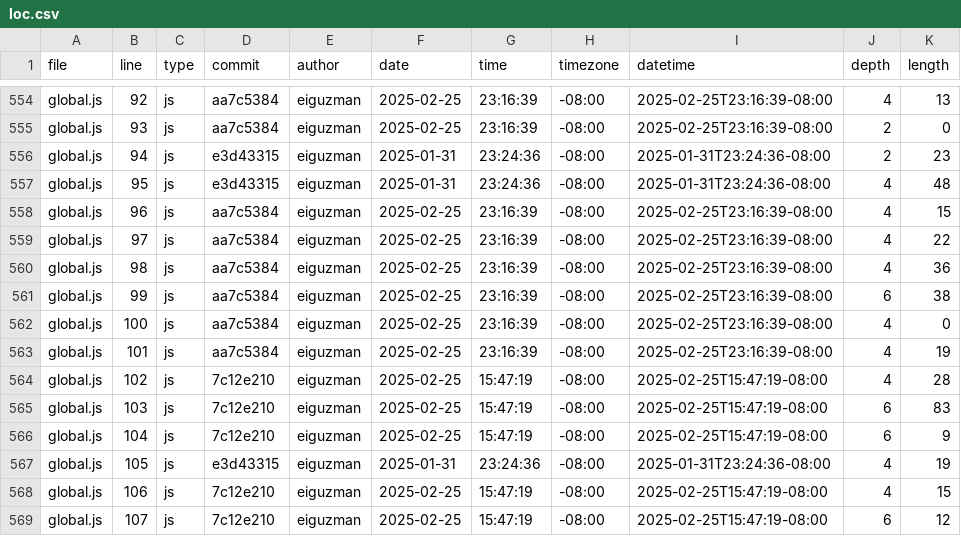
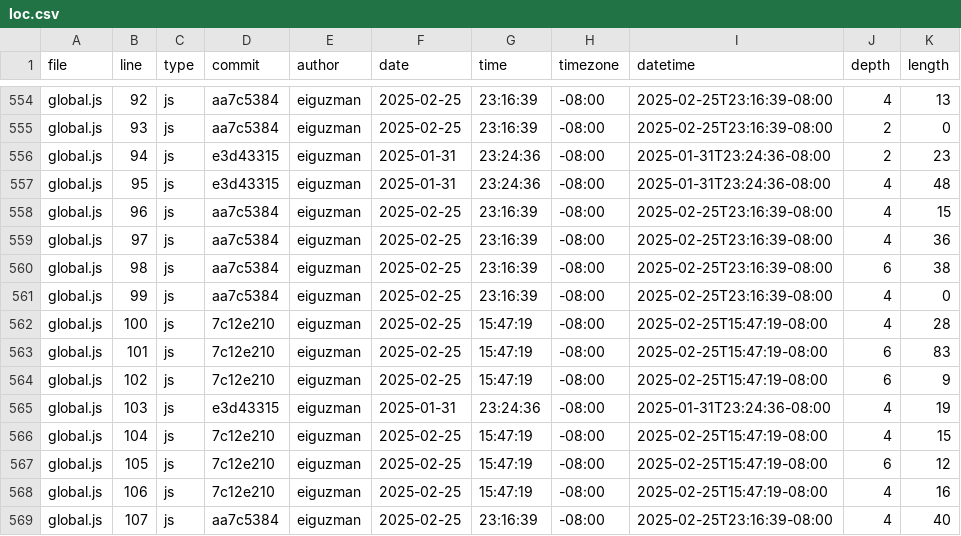
Before and after one commit to eiguzman/portfolio, a CSV file: meta/loc.csv, drawn as a sheet; only a part is shown, gaps mark what is left out; the diff covers the shown part only.

```diff
--- a/meta/loc.csv
+++ b/meta/loc.csv
@@ -558,12 +558,12 @@ global.js,95,js,e3d43315,eiguzman,2025-01-31,23:24:36,-08:00,2025-01-31T23:24:36
 global.js,96,js,aa7c5384,eiguzman,2025-02-25,23:16:39,-08:00,2025-02-25T23:16:39-08:00,4,15
-global.js,97,js,aa7c5384,eiguzman,2025-02-25,23:16:39,-08:00,2025-02-25T23:16:39-08:00,4,22
-global.js,98,js,aa7c5384,eiguzman,2025-02-25,23:16:39,-08:00,2025-02-25T23:16:39-08:00,4,36
-global.js,99,js,aa7c5384,eiguzman,2025-02-25,23:16:39,-08:00,2025-02-25T23:16:39-08:00,6,38
-global.js,100,js,aa7c5384,eiguzman,2025-02-25,23:16:39,-08:00,2025-02-25T23:16:39-08:00,4,0
-global.js,101,js,aa7c5384,eiguzman,2025-02-25,23:16:39,-08:00,2025-02-25T23:16:39-08:00,4,19
-global.js,102,js,7c12e210,eiguzman,2025-02-25,15:47:19,-08:00,2025-02-25T15:47:19-08:00,4,28
-global.js,103,js,7c12e210,eiguzman,2025-02-25,15:47:19,-08:00,2025-02-25T15:47:19-08:00,6,83
-global.js,104,js,7c12e210,eiguzman,2025-02-25,15:47:19,-08:00,2025-02-25T15:47:19-08:00,6,9
-global.js,105,js,e3d43315,eiguzman,2025-01-31,23:24:36,-08:00,2025-01-31T23:24:36-08:00,4,19
-global.js,106,js,7c12e210,eiguzman,2025-02-25,15:47:19,-08:00,2025-02-25T15:47:19-08:00,4,15
-global.js,107,js,7c12e210,eiguzman,2025-02-25,15:47:19,-08:00,2025-02-25T15:47:19-08:00,6,12
+global.js,97,js,aa7c5384,eiguzman,2025-02-25,23:16:39,-08:00,2025-02-25T23:16:39-08:00,4,36
+global.js,98,js,aa7c5384,eiguzman,2025-02-25,23:16:39,-08:00,2025-02-25T23:16:39-08:00,6,38
+global.js,99,js,aa7c5384,eiguzman,2025-02-25,23:16:39,-08:00,2025-02-25T23:16:39-08:00,4,0
+global.js,100,js,7c12e210,eiguzman,2025-02-25,15:47:19,-08:00,2025-02-25T15:47:19-08:00,4,28
+global.js,101,js,7c12e210,eiguzman,2025-02-25,15:47:19,-08:00,2025-02-25T15:47:19-08:00,6,83
+global.js,102,js,7c12e210,eiguzman,2025-02-25,15:47:19,-08:00,2025-02-25T15:47:19-08:00,6,9
+global.js,103,js,e3d43315,eiguzman,2025-01-31,23:24:36,-08:00,2025-01-31T23:24:36-08:00,4,19
+global.js,104,js,7c12e210,eiguzman,2025-02-25,15:47:19,-08:00,2025-02-25T15:47:19-08:00,4,15
+global.js,105,js,7c12e210,eiguzman,2025-02-25,15:47:19,-08:00,2025-02-25T15:47:19-08:00,6,12
+global.js,106,js,7c12e210,eiguzman,2025-02-25,15:47:19,-08:00,2025-02-25T15:47:19-08:00,4,16
+global.js,107,js,aa7c5384,eiguzman,2025-02-25,23:16:39,-08:00,2025-02-25T23:16:39-08:00,4,40
```
Also changed, not shown: 2 removed rows and 55 edited cells elsewhere in this file.
